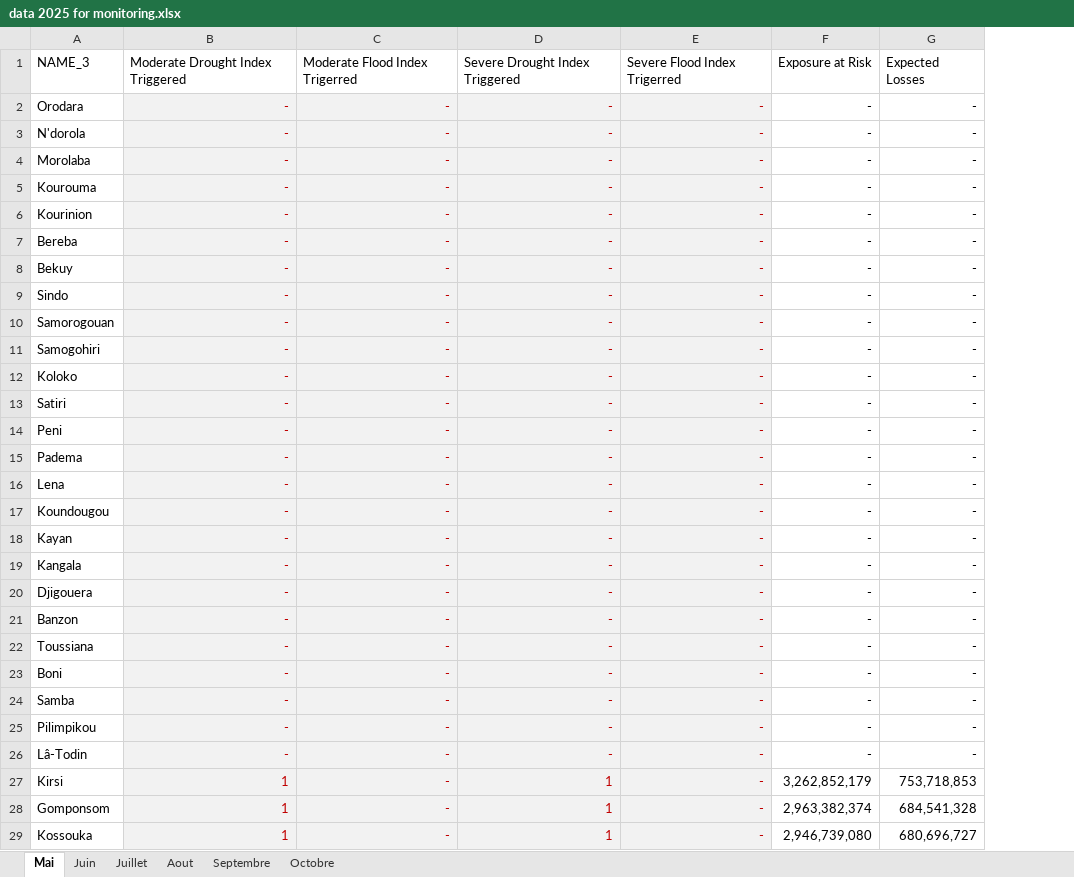
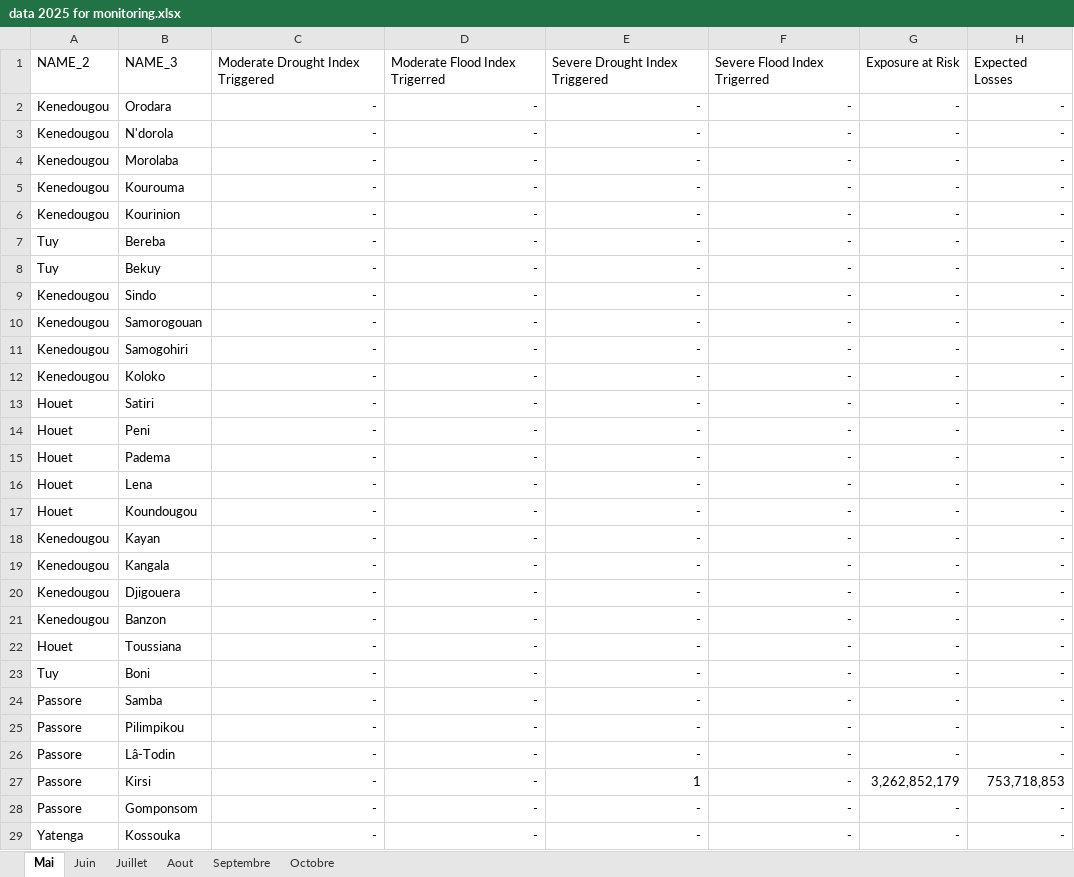
Before and after one commit to colebang/monitoring-saion-2024-2025, an Excel workbook: data 2025 for monitoring.xlsx, sheet Mai, drawn as a sheet; only a part is shown; values as stored, in another font and other column widths than the file's, no borders; addresses are those after the commit; the diff covers the shown part only; the diff names each change by its address in the sheet, - before the commit and + after, or states it on an @@ line.

```diff
--- a/data 2025 for monitoring.xlsx (sheet Mai)
+++ b/data 2025 for monitoring.xlsx (sheet Mai)
+column A, rows 1-29: NAME_2 | Kenedougou | Kenedougou | Kenedougou | Kenedougou | Kenedougou | Tuy | Tuy | Kenedougou | Kenedougou | Kenedougou | Kenedougou | Houet | Houet | Houet | Houet | Houet | Kenedougou | Kenedougou | Kenedougou | Kenedougou | Houet | Tuy | Passore | Passore | Passore | Passore | Passore | Yatenga
@@ C2:F29 fill: #F2F2F2 → none, text colour: #C00000 → black @@
-C27:C29: 1
+C27:C29: -
-E28:E29: 1
+E28:E29: -
-G28: 2,963,382,374
+G28: -
-H28: 684,541,328
+H28: -
-G29: 2,946,739,080
+G29: -
-H29: 680,696,727
+H29: -
```
Also changed, not shown: 443 edited cells and cell formats elsewhere in this sheet, sheet Juillet, sheet Septembre, sheet Juin, sheet Aout, sheet Octobre.
